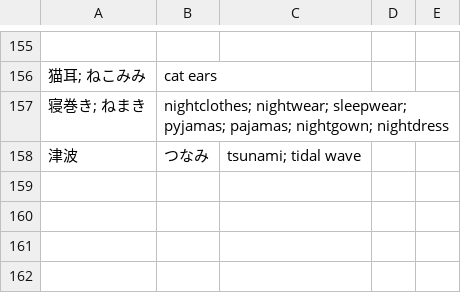
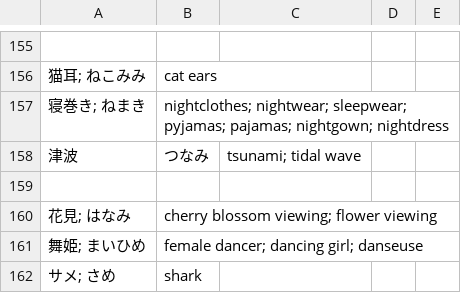
Before and after one commit to kamil-adam/anki, a CSV file: japan/hiragana.csv, drawn as a sheet; only a part is shown, gaps mark what is left out; the diff names each change by its address in the sheet, - before the commit and + after, or states it on an @@ line.

Commit message:
add japan

```diff
--- a/japan/hiragana.csv
+++ b/japan/hiragana.csv
+row 159: (empty)
+row 160: 花見; はなみ | cherry blossom viewing; flower viewing
+row 161: 舞姫; まいひめ | female dancer; dancing girl; danseuse
+row 162: サメ; さめ | shark
```
